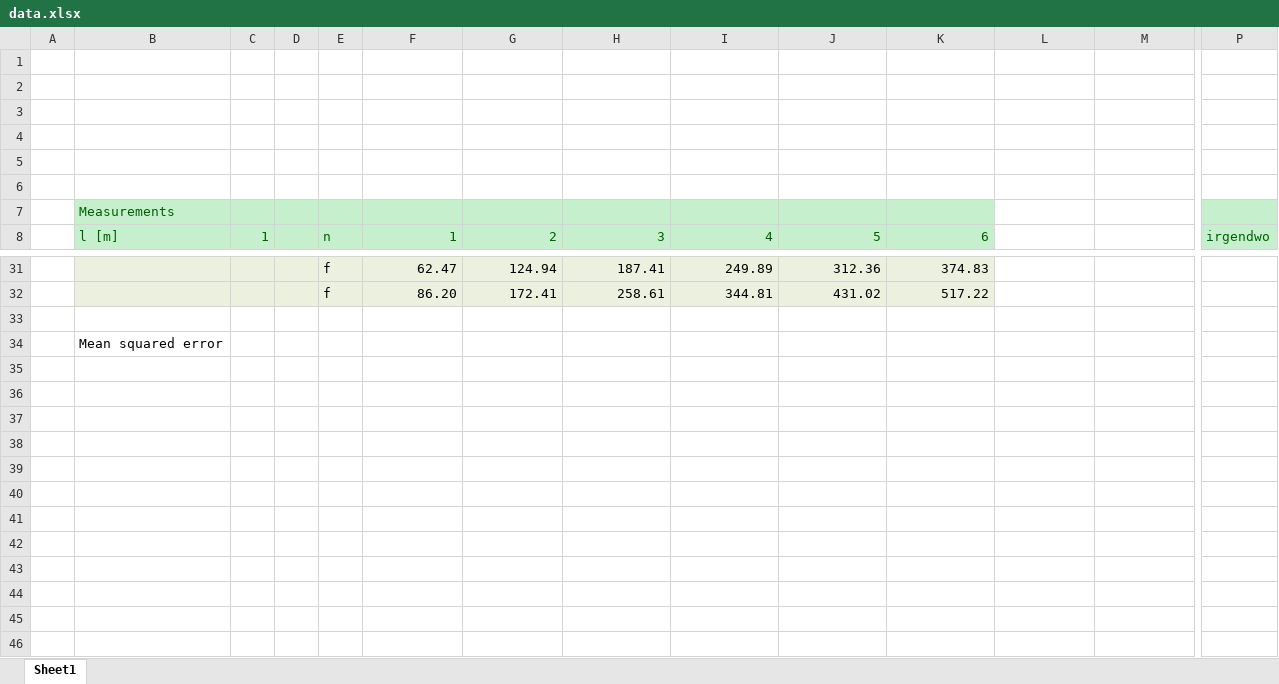
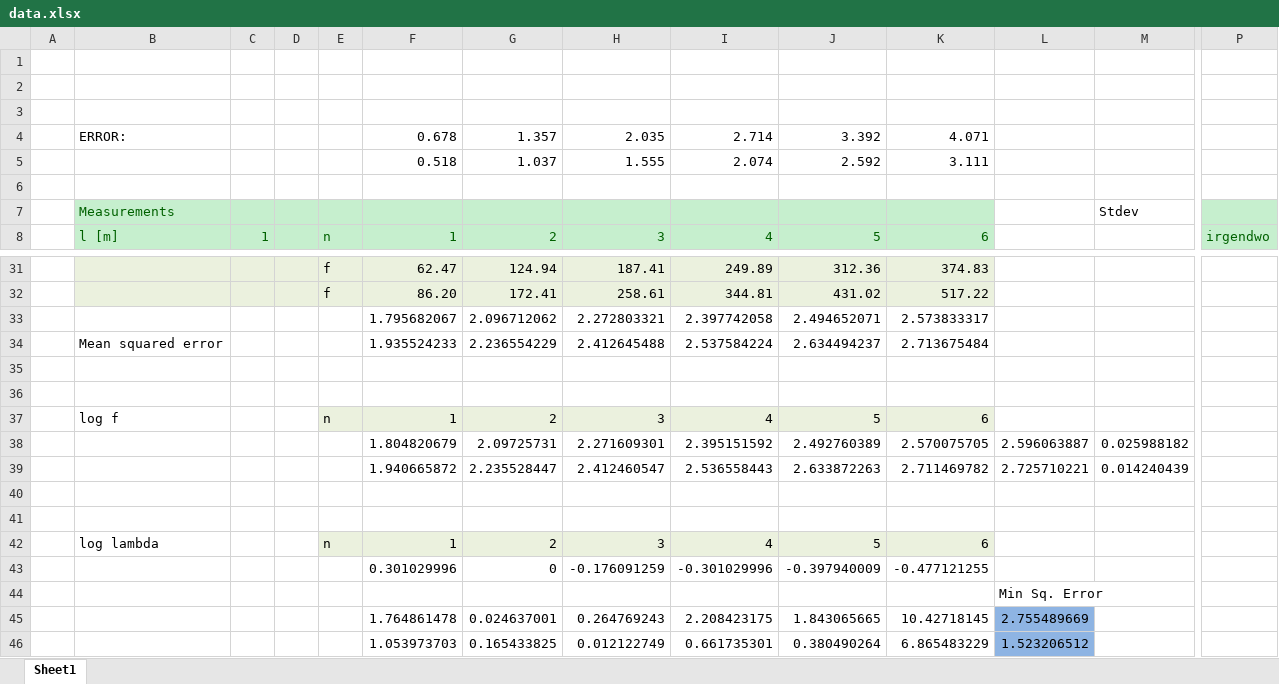
Before and after one commit to HappyEmu/physics-reports, an Excel workbook: exp2/data/data.xlsx, sheet Sheet1, drawn as a sheet; only a part is shown, gaps mark what is left out; values as stored, in another font and other column widths than the file's, no borders; charts and pictures not drawn; removed rows and columns are numbered as before the commit, all else as after; rows hold the shown columns only; the diff names each change by its address in the sheet, - before the commit and + after, or states it on an @@ line.

Commit message:
updated excel

```diff
--- a/exp2/data/data.xlsx (sheet Sheet1)
+++ b/exp2/data/data.xlsx (sheet Sheet1)
+row 4:  | ERROR: |  |  |  | 0.678 | 1.357 | 2.035 | 2.714 | 3.392 | 4.071
+row 5:  |  |  |  |  | 0.518 | 1.037 | 1.555 | 2.074 | 2.592 | 3.111
-row 7: (empty)
+row 7:  | Measurements |  |  |  |  |  |  |  |  |  |  | Stdev
-B7:K7 fill: none
+B7:K7 fill: #C6EFCE
-P7 fill: none
+P7 fill: #C6EFCE
-row 6: (empty)
-row 7:  | Measurements
+row 33:  |  |  |  |  | 1.795682067 | 2.096712062 | 2.272803321 | 2.397742058 | 2.494652071 | 2.573833317
+row 34:  | Mean squared error |  |  |  | 1.935524233 | 2.236554229 | 2.412645488 | 2.537584224 | 2.634494237 | 2.713675484
-B36: Mean squared error
+B36: (empty)
+row 37:  | log f |  |  | n | 1 | 2 | 3 | 4 | 5 | 6
+row 38:  |  |  |  |  | 1.804820679 | 2.09725731 | 2.271609301 | 2.395151592 | 2.492760389 | 2.570075705 | 2.596063887 | 0.025988182
+row 39:  |  |  |  |  | 1.940665872 | 2.235528447 | 2.412460547 | 2.536558443 | 2.633872263 | 2.711469782 | 2.725710221 | 0.014240439
+row 40: (empty)
+row 41: (empty)
+row 42:  | log lambda |  |  | n | 1 | 2 | 3 | 4 | 5 | 6
+row 43:  |  |  |  |  | 0.301029996 | 0 | -0.176091259 | -0.301029996 | -0.397940009 | -0.477121255
+row 44:  |  |  |  |  |  |  |  |  |  |  | Min Sq. Error
+row 45:  |  |  |  |  | 1.764861478 | 0.024637001 | 0.264769243 | 2.208423175 | 1.843065665 | 10.42718145 | 2.755489669
+row 46:  |  |  |  |  | 1.053973703 | 0.165433825 | 0.012122749 | 0.661735301 | 0.380490264 | 6.865483229 | 1.523206512
```
Also changed, not shown: charts or pictures.
